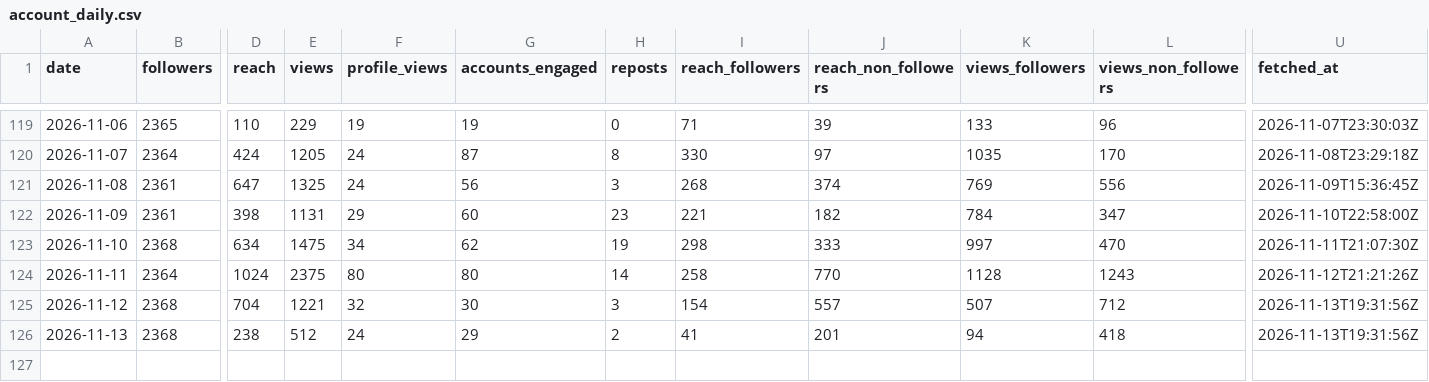
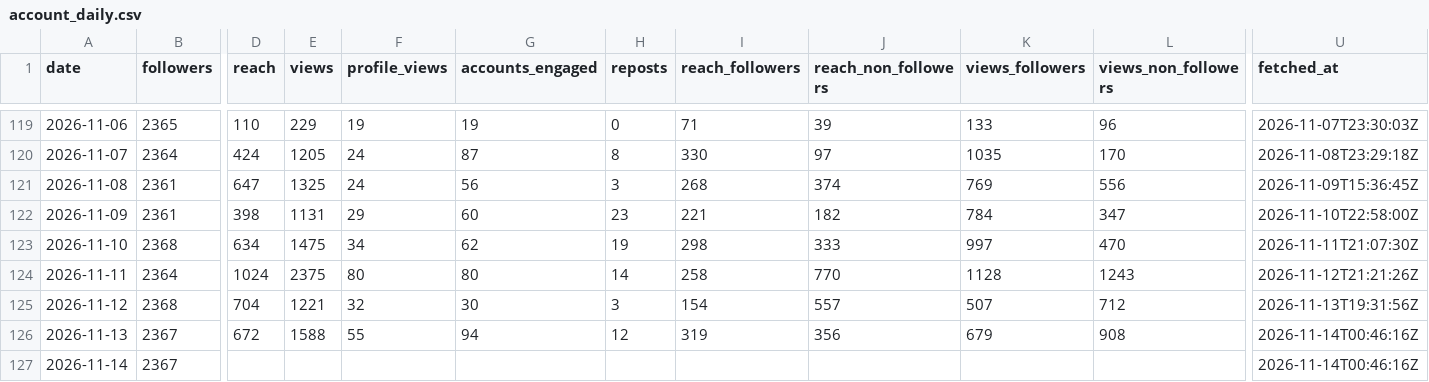
Before and after one commit to LokmaneDaoudi/ig-analytics, a CSV file: data/account_daily.csv, drawn as a sheet; only a part is shown, gaps mark what is left out; rows hold the shown columns only; the diff covers the shown part only; the diff names each change by its address in the sheet, - before the commit and + after, or states it on an @@ line.

```diff
--- a/data/account_daily.csv
+++ b/data/account_daily.csv
-B126 (followers): 2368
+B126 (followers): 2367
-D126 (reach): 238
+D126 (reach): 672
-E126 (views): 512
+E126 (views): 1588
-F126 (profile_views): 24
+F126 (profile_views): 55
-G126 (accounts_engaged): 29
+G126 (accounts_engaged): 94
-H126 (reposts): 2
+H126 (reposts): 12
-I126 (reach_followers): 41
+I126 (reach_followers): 319
-J126 (reach_non_followers): 201
+J126 (reach_non_followers): 356
-K126 (views_followers): 94
+K126 (views_followers): 679
-L126 (views_non_followers): 418
+L126 (views_non_followers): 908
-U126 (fetched_at): 2026-11-13T19:31:56Z
+U126 (fetched_at): 2026-11-14T00:46:16Z
+row 127: 2026-11-14 | 2367 |  |  |  |  |  |  |  |  |  | 2026-11-14T00:46:16Z
```
Also changed, not shown: 3 edited cells elsewhere in this file, data/audience.csv, data/media_metrics.csv.
